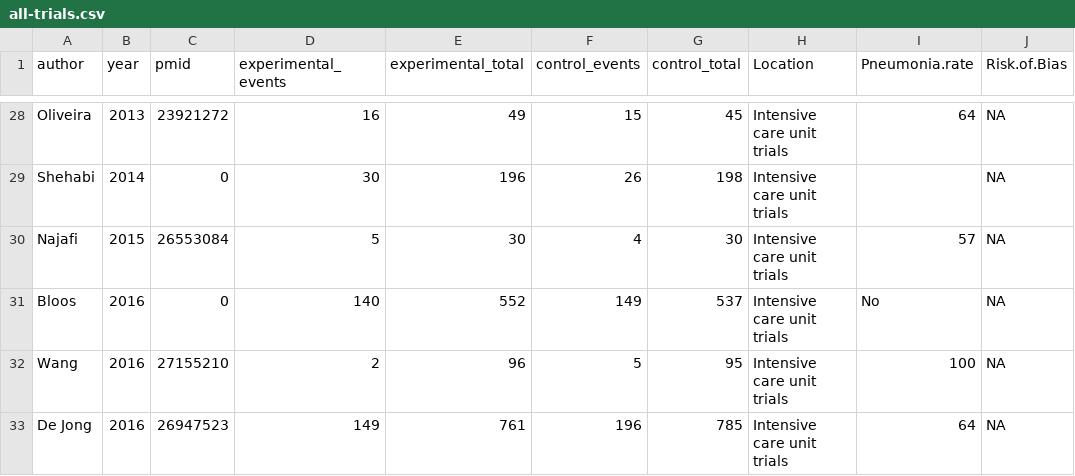
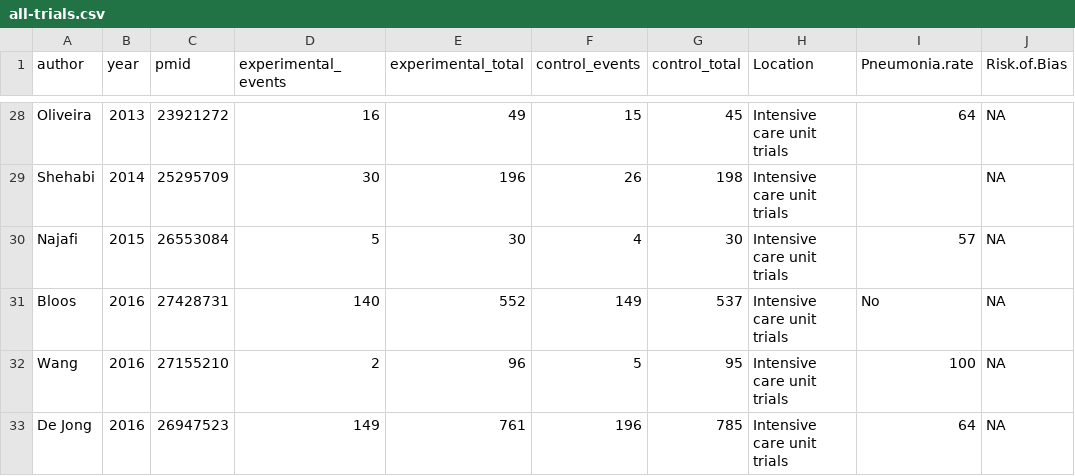
Before and after one commit to openMetaAnalysis/Lower-respiratory-tract-infection-treatment-guided-by-procalcitonin, a CSV file: files/data/all-trials.csv, drawn as a sheet; only a part is shown, gaps mark what is left out; the diff covers the shown part only; the diff names each change by its address in the sheet, - before the commit and + after, or states it on an @@ line.

Commit message:
Added all PMIDs

```diff
--- a/files/data/all-trials.csv
+++ b/files/data/all-trials.csv
-C29 (pmid): 0
+C29 (pmid): 25295709
-C31 (pmid): 0
+C31 (pmid): 27428731
```
Also changed, not shown: 20 edited cells elsewhere in this file.
